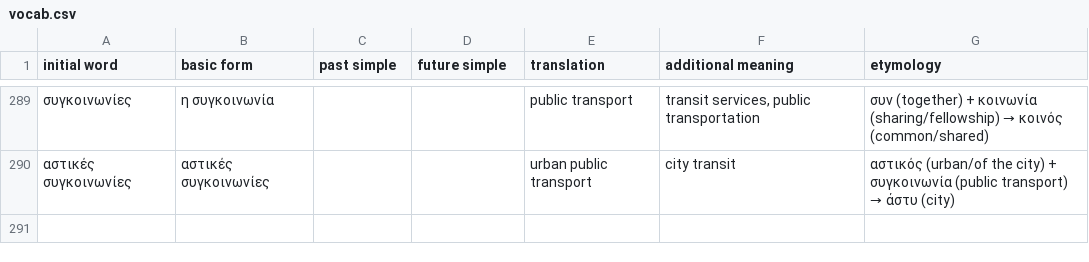
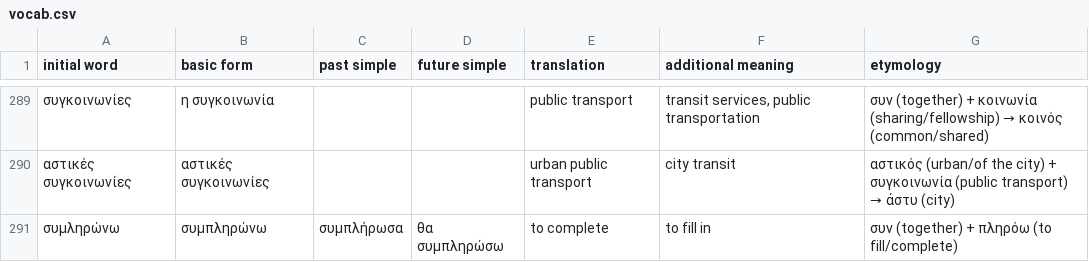
Before and after one commit to Yurieff/greek-flashcards, a CSV file: vocab.csv, drawn as a sheet; only a part is shown, gaps mark what is left out; the diff names each change by its address in the sheet, - before the commit and + after, or states it on an @@ line.

```diff
--- a/vocab.csv
+++ b/vocab.csv
+row 291: συμληρώνω | συμπληρώνω | συμπλήρωσα | θα συμπληρώσω | to complete | to fill in | συν (together) + πληρόω (to fill/complete)
```
